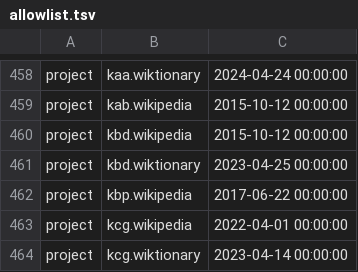
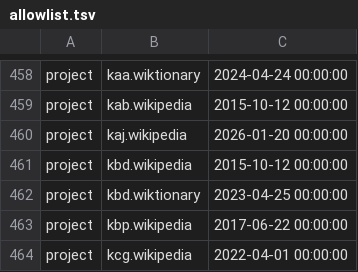
Before and after one commit to wikimedia/analytics-refinery, a TSV file: static_data/pageview/allowlist/allowlist.tsv, drawn as a sheet; only a part is shown, gaps mark what is left out; the shorter side is filled out with more unchanged rows.

Commit message:
Add kaj.wikipedia to pageview allowlist
Bug: T415038
Change-Id: Ia67b94e8cbe3197e61ce82cb2ff0b2df18299218

```diff
--- a/static_data/pageview/allowlist/allowlist.tsv
+++ b/static_data/pageview/allowlist/allowlist.tsv
@@ -459,2 +459,3 @@ project	kaa.wiktionary	2024-04-24 00:00:00
 project	kab.wikipedia	2015-10-12 00:00:00
+project	kaj.wikipedia	2026-01-20 00:00:00
 project	kbd.wikipedia	2015-10-12 00:00:00
```
